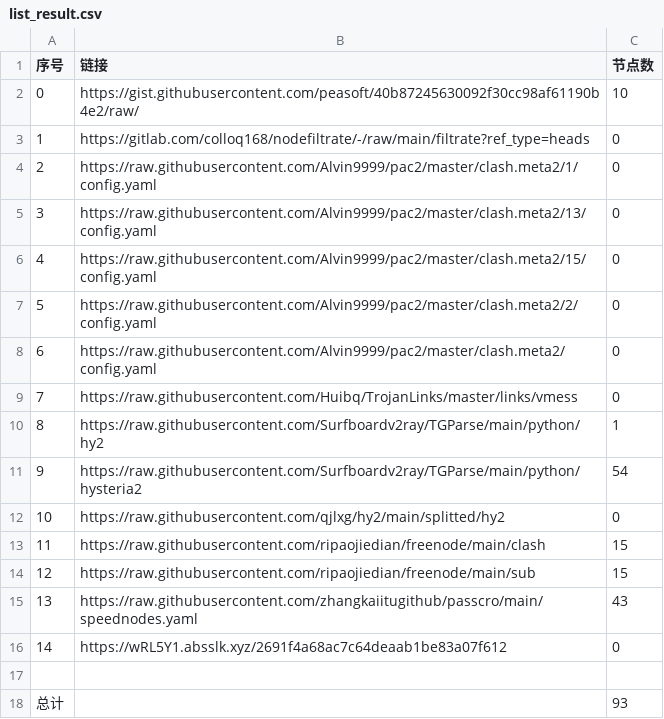
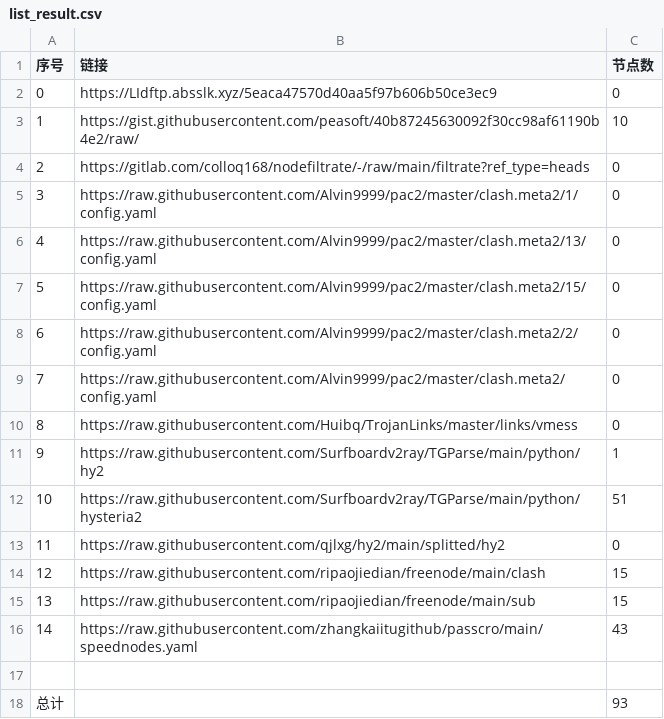
Before and after one commit to 2-civilization/NoMoreWalls, a CSV file: list_result.csv, drawn as a sheet; removed rows and columns are numbered as before the commit, all else as after; the diff names each change by its address in the sheet, - before the commit and + after, or states it on an @@ line.

```diff
--- a/list_result.csv
+++ b/list_result.csv
+row 2: 0 | https://LIdftp.absslk.xyz/5eaca47570d40aa5f97b606b50ce3ec9 | 0
@@ column A (序号) renumbered between rows 3 and 16 @@
-C12 (节点数): 54
+C12 (节点数): 51
-row 16: 14 | https://wRL5Y1.absslk.xyz/2691f4a68ac7c64deaab1be83a07f612 | 0
```
Also changed, not shown: 7 other files.
